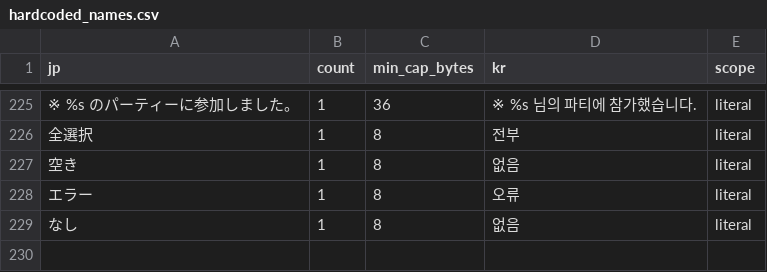
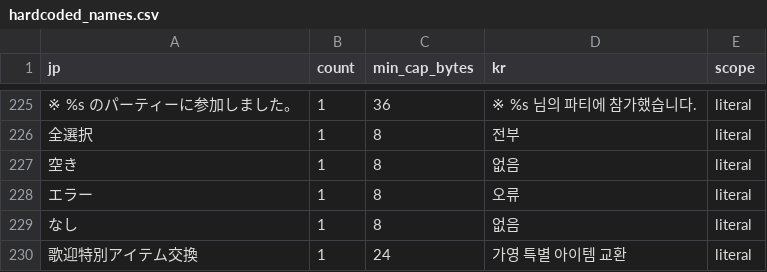
Before and after one commit to bulzipke/mhf-ko-localization, a CSV file: 번역중/hardcoded_names.csv, drawn as a sheet; only a part is shown, gaps mark what is left out; the diff names each change by its address in the sheet, - before the commit and + after, or states it on an @@ line.

Commit message:
가영의장 교환창

```diff
--- a/번역중/hardcoded_names.csv
+++ b/번역중/hardcoded_names.csv
+row 230: 歌迎特別アイテム交換 | 1 | 24 | 가영 특별 아이템 교환 | literal
```
